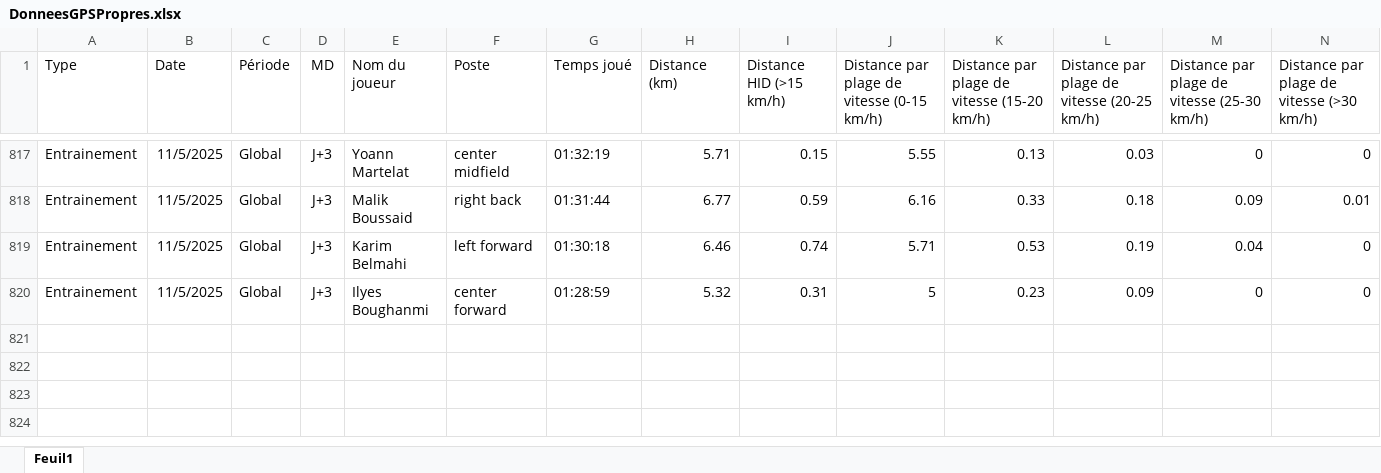
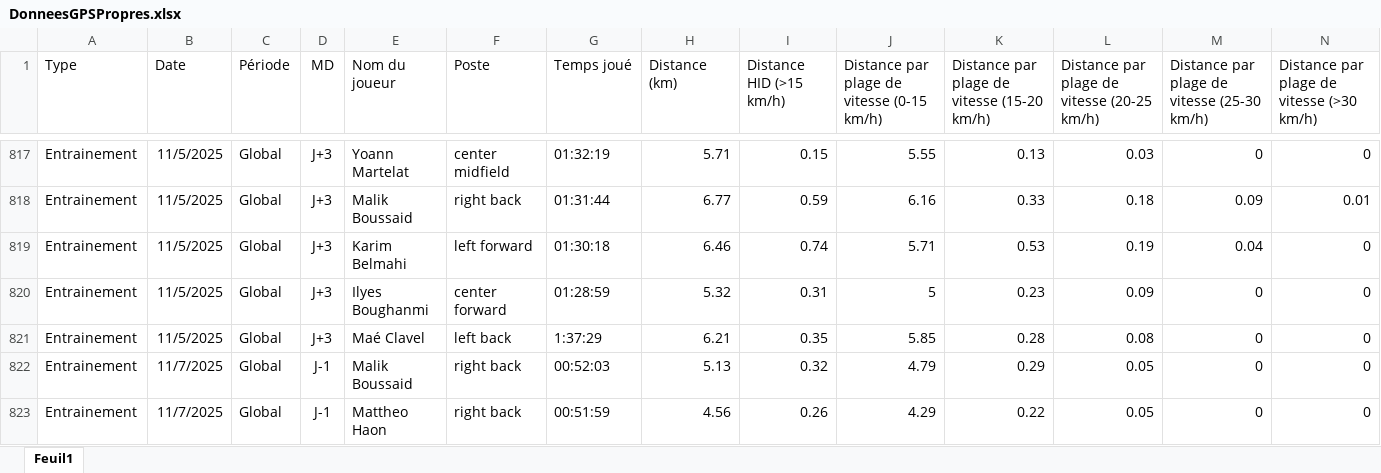
Before and after one commit to Chris15100/lld-app, an Excel workbook: data/DonneesGPSPropres.xlsx, sheet Feuil1, drawn as a sheet; only a part is shown, gaps mark what is left out; values as stored, in another font and other column widths than the file's, no borders; rows hold the shown columns only; the diff names each change by its address in the sheet, - before the commit and + after, or states it on an @@ line.

Commit message:
Mise à jour de l'application

```diff
--- a/data/DonneesGPSPropres.xlsx (sheet Feuil1)
+++ b/data/DonneesGPSPropres.xlsx (sheet Feuil1)
+row 821: Entrainement | 11/5/2025 | Global | J+3 | Maé Clavel | left back | 1:37:29 | 6.21 | 0.35 | 5.85 | 0.28 | 0.08 | 0 | 0
+row 822: Entrainement | 11/7/2025 | Global | J-1 | Malik Boussaid | right back | 00:52:03 | 5.13 | 0.32 | 4.79 | 0.29 | 0.05 | 0 | 0
+row 823: Entrainement | 11/7/2025 | Global | J-1 | Mattheo Haon | right back | 00:51:59 | 4.56 | 0.26 | 4.29 | 0.22 | 0.05 | 0 | 0
```
